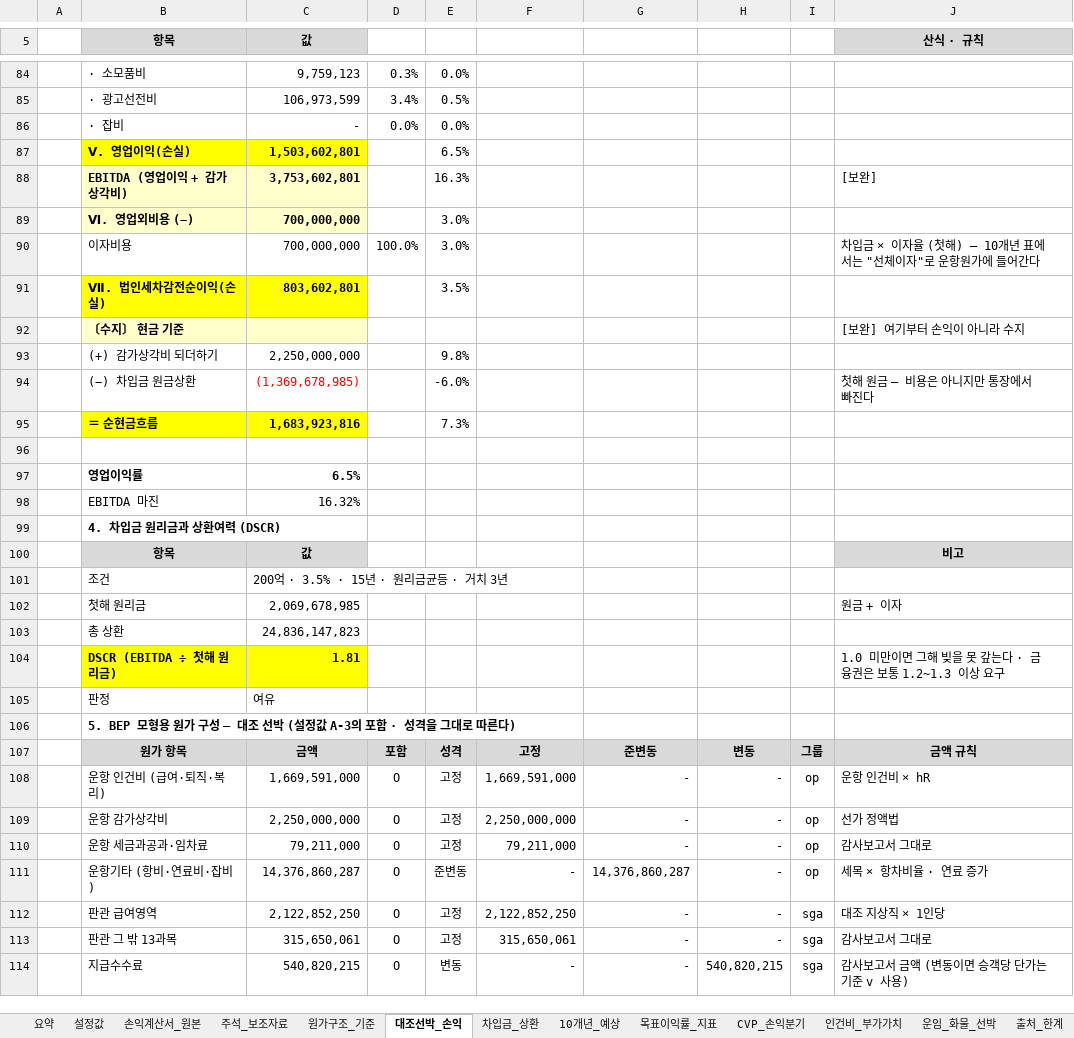
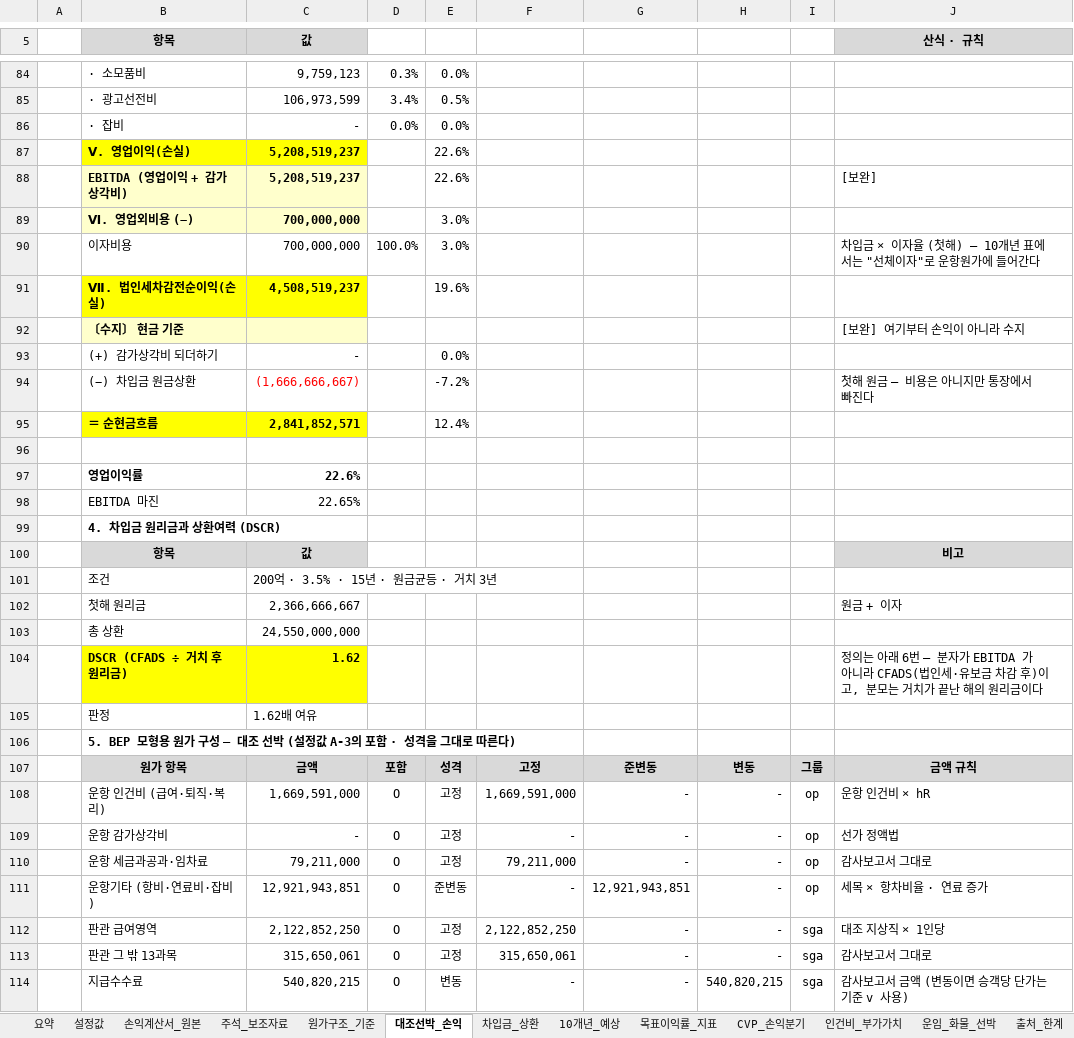
Before and after one commit to leesungwook3165/sim, an Excel workbook: 하카타 손익분석 근거.xlsx, sheet 대조선박_손익, drawn as a sheet; only a part is shown, gaps mark what is left out; values as stored, in another font and other column widths than the file's, no borders; removed rows and columns are numbered as before the commit, all else as after; the diff covers the shown part only; the diff names each change by its address in the sheet, - before the commit and + after, or states it on an @@ line.

```diff
--- a/하카타 손익분석 근거.xlsx (sheet 대조선박_손익)
+++ b/하카타 손익분석 근거.xlsx (sheet 대조선박_손익)
-row 87:  | Ⅴ. 영업이익(손실) | 1,503,602,801 |  | 6.5%
-row 88:  | EBITDA (영업이익 + 감가상각비) | 3,753,602,801 |  | 16.3% |  |  |  |  | [보완]
+row 87:  | Ⅴ. 영업이익(손실) | 5,208,519,237 |  | 22.6%
+row 88:  | EBITDA (영업이익 + 감가상각비) | 5,208,519,237 |  | 22.6% |  |  |  |  | [보완]
-row 91:  | Ⅶ. 법인세차감전순이익(손실) | 803,602,801 |  | 3.5%
+row 91:  | Ⅶ. 법인세차감전순이익(손실) | 4,508,519,237 |  | 19.6%
-row 93:  | (+) 감가상각비 되더하기 | 2,250,000,000 |  | 9.8%
-row 94:  | (−) 차입금 원금상환 | (1,369,678,985) |  | -6.0% |  |  |  |  | 첫해 원금 — 비용은 아니지만 통장에서 빠진다
-row 95:  | ＝ 순현금흐름 | 1,683,923,816 |  | 7.3%
+row 93:  | (+) 감가상각비 되더하기 | - |  | 0.0%
+row 94:  | (−) 차입금 원금상환 | (1,666,666,667) |  | -7.2% |  |  |  |  | 첫해 원금 — 비용은 아니지만 통장에서 빠진다
+row 95:  | ＝ 순현금흐름 | 2,841,852,571 |  | 12.4%
-C97 (값): 6.5%
+C97 (값): 22.6%
-C98 (값): 16.32%
+C98 (값): 22.65%
-C101 (값): 200억 · 3.5% · 15년 · 원리금균등 · 거치 3년
+C101 (값): 200억 · 3.5% · 15년 · 원금균등 · 거치 3년
-C102 (값): 2,069,678,985
+C102 (값): 2,366,666,667
-C103 (값): 24,836,147,823
+C103 (값): 24,550,000,000
-row 104:  | DSCR (EBITDA ÷ 첫해 원리금) | 1.81 |  |  |  |  |  |  | 1.0 미만이면 그해 빚을 못 갚는다 · 금융권은 보통 1.2~1.3 이상 요구
+row 104:  | DSCR (CFADS ÷ 거치 후 원리금) | 1.62 |  |  |  |  |  |  | 정의는 아래 6번 — 분자가 EBITDA 가 아니라 CFADS(법인세·유보금 차감 후)이고, 분모는 거치가 끝난 해의 원리금이다
-C105 (값): 여유
+C105 (값): 1.62배 여유
-C109 (값): 2,250,000,000
+C109 (값): -
-F109: 2,250,000,000
+F109: -
-C111 (값): 14,376,860,287
+C111 (값): 12,921,943,851
-G111: 14,376,860,287
+G111: 12,921,943,851
```
Also changed, not shown: 22 added rows, 10 removed rows and 17 edited cells elsewhere in this sheet, sheet 목표이익률_지표, sheet CVP_손익분기, sheet 10개년_예상, sheet 설정값, sheet 차입금_상환, sheet 원가구조_기준, 4 more sheets, formulas that keep their value, charts or pictures, 1 other file.
